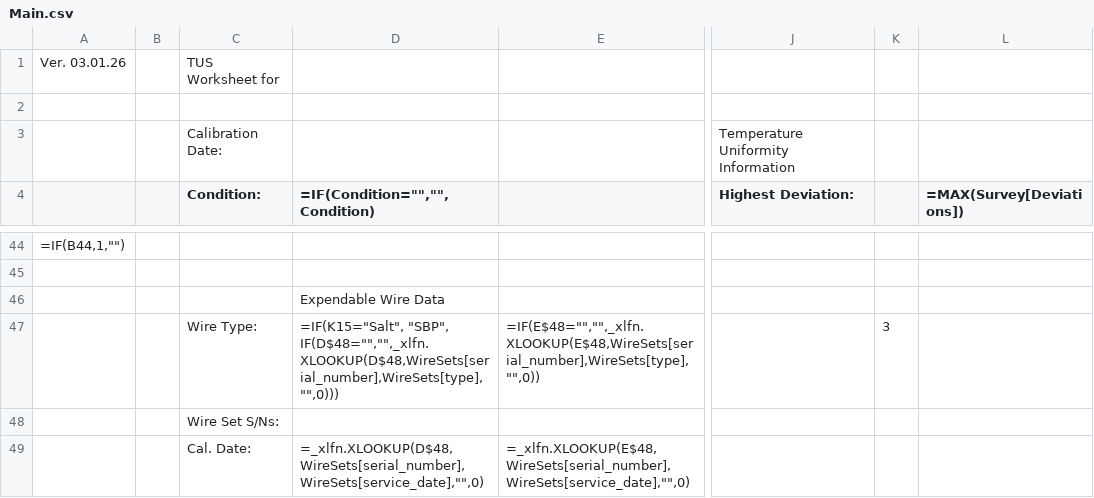
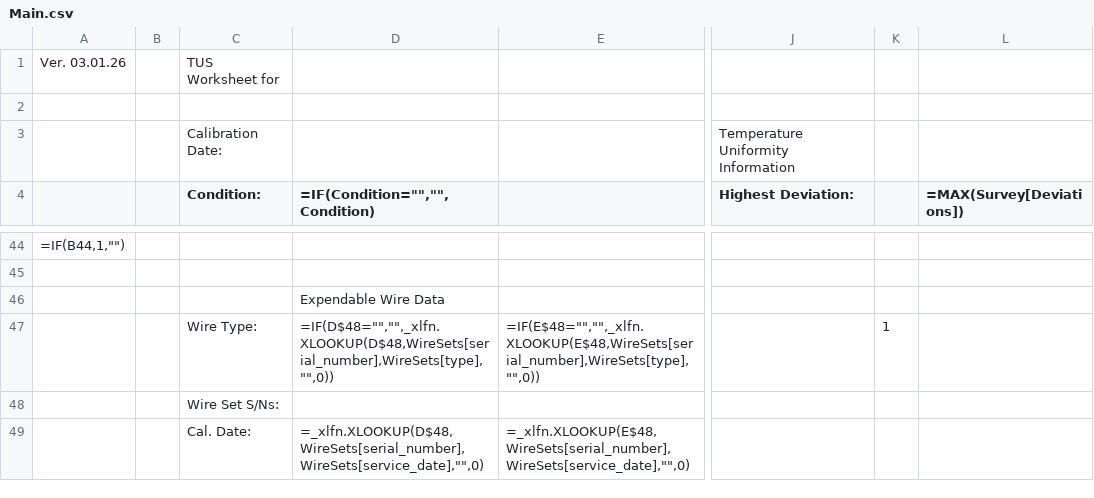
Before and after one commit to Johnson-Gage-Inspection-Inc/xl-TUS, a CSV file: exploded/TUS/sheets/Main.csv, drawn as a sheet; only a part is shown, gaps mark what is left out; the diff names each change by its address in the sheet, - before the commit and + after, or states it on an @@ line.

Commit message:
Refactor wire type handling in Main sheet to improve clarity and ensure accurate data retrieval from WireSets

```diff
--- a/exploded/TUS/sheets/Main.csv
+++ b/exploded/TUS/sheets/Main.csv
-D47 (=IF(Condition="","",Condition)): =IF(K15="Salt", "SBP", IF(D$48="","",_xlfn.XLOOKUP(D$48,WireSets[serial_number],WireSets[type],"",0)))
+D47 (=IF(Condition="","",Condition)): =IF(D$48="","",_xlfn.XLOOKUP(D$48,WireSets[serial_number],WireSets[type],"",0))
-K47: 3
+K47: 1
```
Also changed, not shown: exploded/TUS/sheets/AllDaqbookOffsets.csv, 1 other file.
